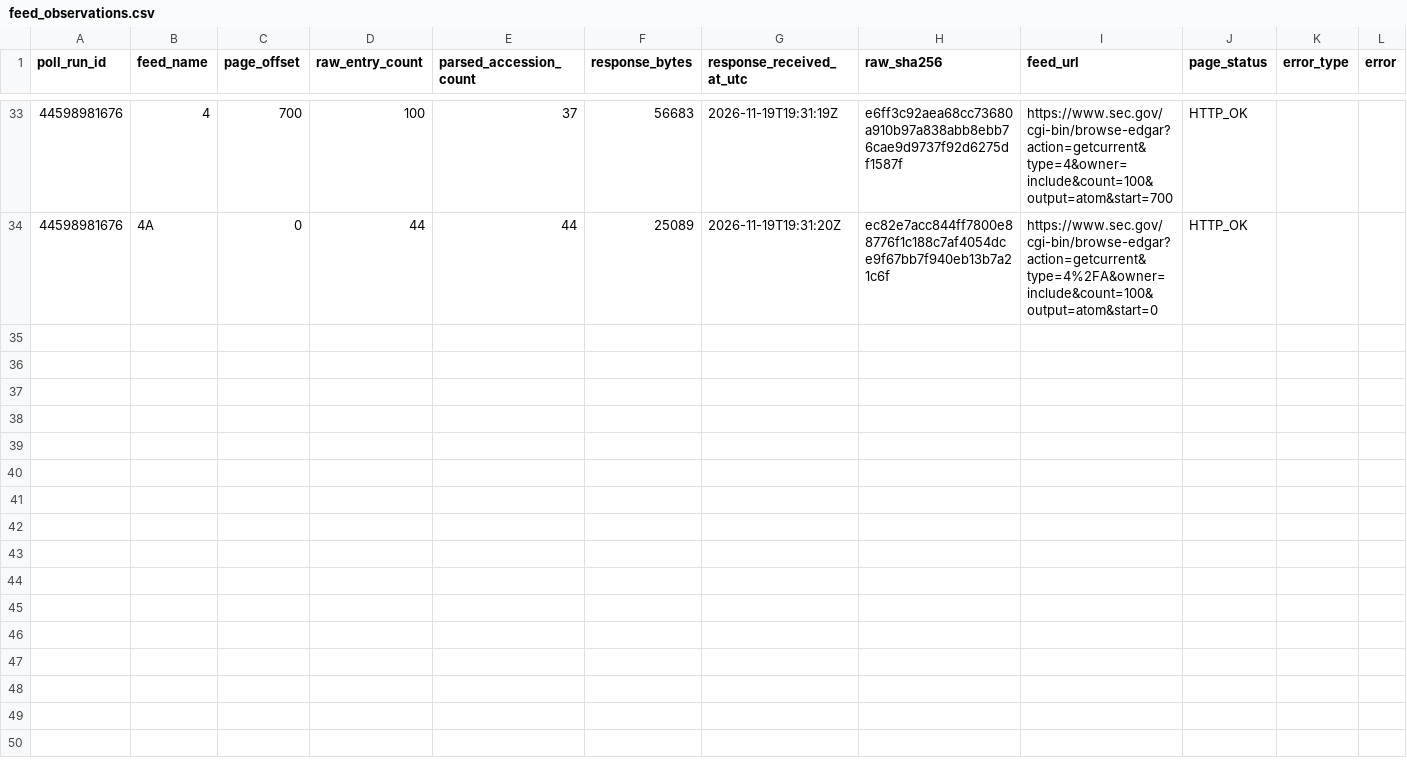
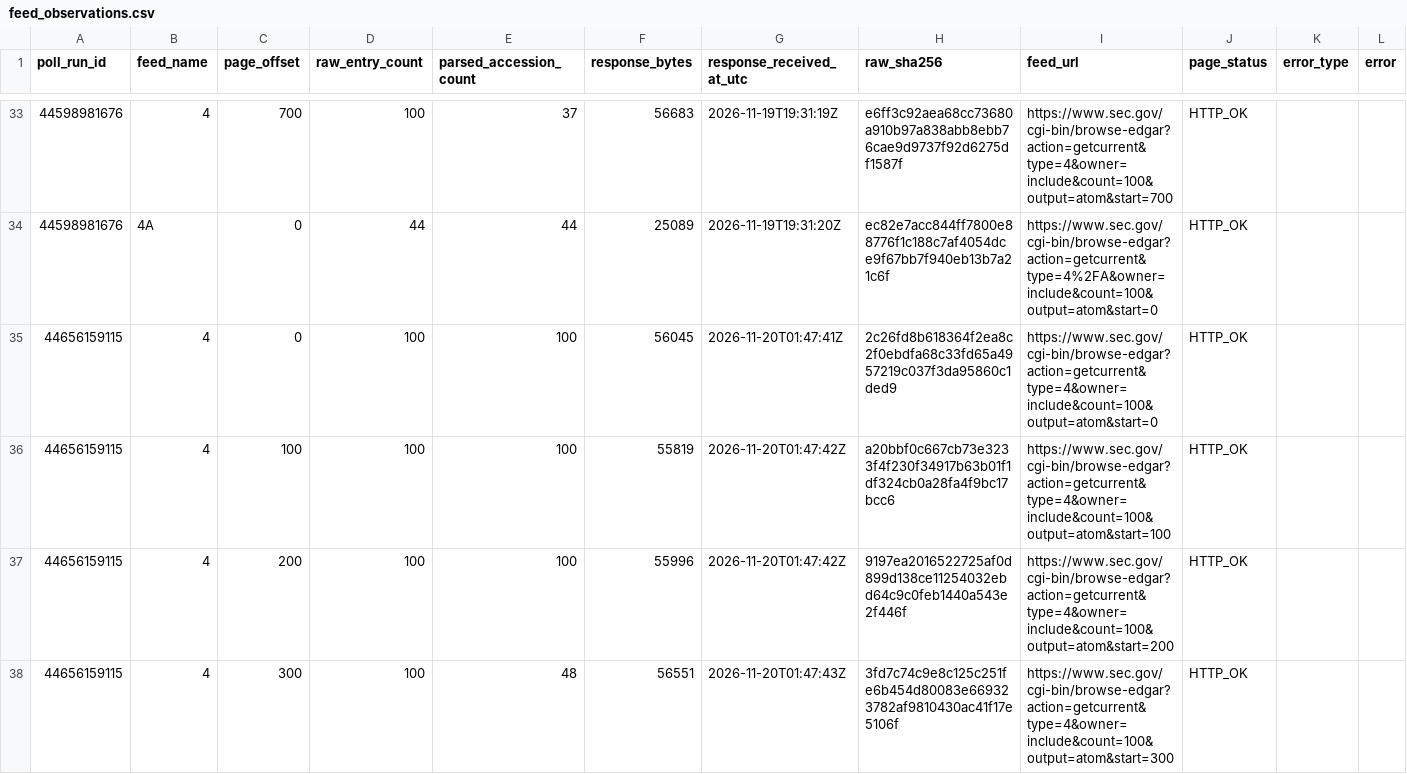
Before and after one commit to jafelix81/NuevaEstrategia, a CSV file: research/data/sec_form4_first_seen/feed_observations.csv, drawn as a sheet; only a part is shown, gaps mark what is left out; the diff covers the shown part only; the diff names each change by its address in the sheet, - before the commit and + after, or states it on an @@ line.

```diff
--- a/research/data/sec_form4_first_seen/feed_observations.csv
+++ b/research/data/sec_form4_first_seen/feed_observations.csv
+row 35: 44656159115 | 4 | 0 | 100 | 100 | 56045 | 2026-11-20T01:47:41Z | 2c26fd8b618364f2ea8c2f0ebdfa68c33fd65a4957219c037f3da95860c1ded9 | https://www.sec.gov/cgi-bin/browse-edgar?action=getcurrent&type=4&owner=include&count=100&output=atom&start=0 | HTTP_OK
+row 36: 44656159115 | 4 | 100 | 100 | 100 | 55819 | 2026-11-20T01:47:42Z | a20bbf0c667cb73e3233f4f230f34917b63b01f1df324cb0a28fa4f9bc17bcc6 | https://www.sec.gov/cgi-bin/browse-edgar?action=getcurrent&type=4&owner=include&count=100&output=atom&start=100 | HTTP_OK
+row 37: 44656159115 | 4 | 200 | 100 | 100 | 55996 | 2026-11-20T01:47:42Z | 9197ea2016522725af0d899d138ce11254032ebd64c9c0feb1440a543e2f446f | https://www.sec.gov/cgi-bin/browse-edgar?action=getcurrent&type=4&owner=include&count=100&output=atom&start=200 | HTTP_OK
+row 38: 44656159115 | 4 | 300 | 100 | 48 | 56551 | 2026-11-20T01:47:43Z | 3fd7c74c9e8c125c251fe6b454d80083e669323782af9810430ac41f17e5106f | https://www.sec.gov/cgi-bin/browse-edgar?action=getcurrent&type=4&owner=include&count=100&output=atom&start=300 | HTTP_OK
```
Also changed, not shown: 12 added rows elsewhere in this file, 4 other files.
